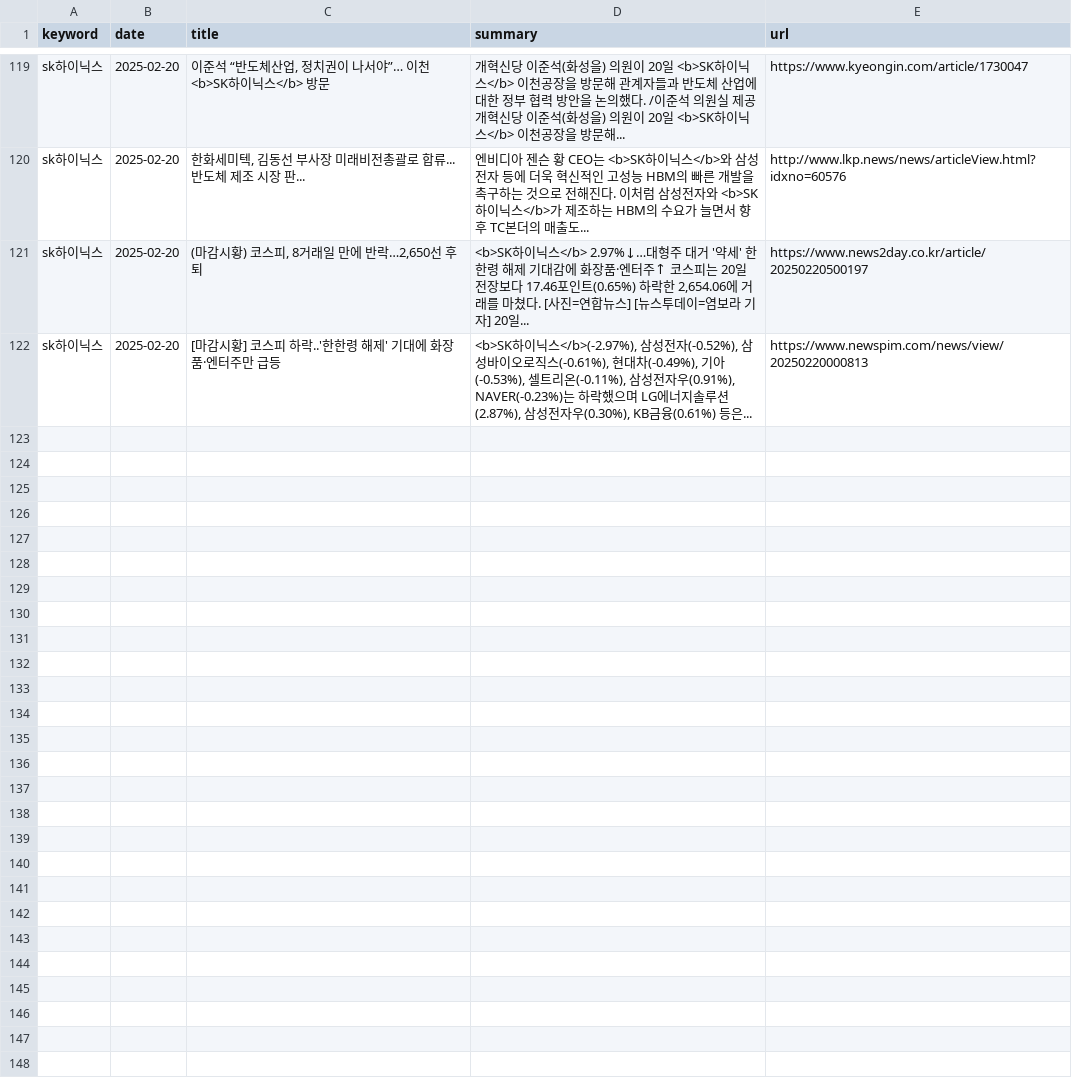
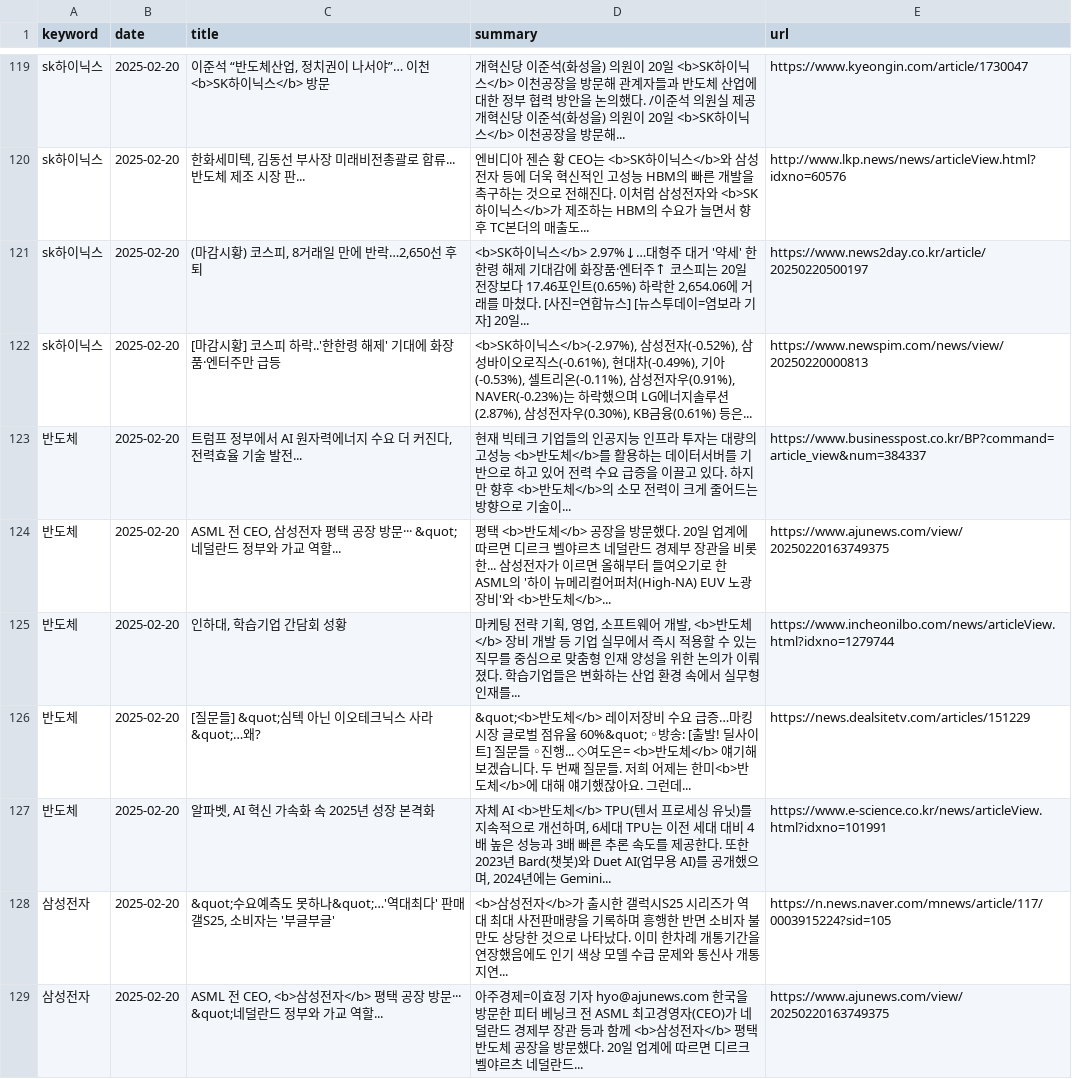
Before and after one commit to kjs928/HARMAN_Python_Project, a CSV file: news_results.csv, drawn as a sheet; only a part is shown, gaps mark what is left out; the diff covers the shown part only.

```diff
--- a/news_results.csv
+++ b/news_results.csv
@@ -122 +122,8 @@ sk하이닉스,2025-02-20,"(마감시황) 코스피, 8거래일 만에 반락…
 sk하이닉스,2025-02-20,[마감시황] 코스피 하락..'한한령 해제' 기대에 화장품·엔터주만 급등,"<b>SK하이닉스</b>(-2.97%), 삼성전자(-0.52%), 삼성바이오로직스(-0.61%), 현대차(-0.49%), 기아(-0.53%), 셀트리온(-0.11%), 삼성전자우(0.91%), NAVER(-0.23%)는 하락했으며 LG에너지솔루션(2.87%), 삼성전자우(0.30%), KB금융(0.61%) 등은... ",https://www.newspim.com/news/view/20250220000813
+반도체,2025-02-20,"트럼프 정부에서 AI 원자력에너지 수요 더 커진다, 전력효율 기술 발전...",현재 빅테크 기업들의 인공지능 인프라 투자는 대량의 고성능 <b>반도체</b>를 활용하는 데이터서버를 기반으로 하고 있어 전력 수요 급증을 이끌고 있다. 하지만 향후 <b>반도체</b>의 소모 전력이 크게 줄어드는 방향으로 기술이... ,https://www.businesspost.co.kr/BP?command=article_view&num=384337
+반도체,2025-02-20,"ASML 전 CEO, 삼성전자 평택 공장 방문··· &quot;네덜란드 정부와 가교 역할...",평택 <b>반도체</b> 공장을 방문했다. 20일 업계에 따르면 디르크 벨야르츠 네덜란드 경제부 장관을 비롯한... 삼성전자가 이르면 올해부터 들여오기로 한 ASML의 '하이 뉴메리컬어퍼처(High-NA) EUV 노광장비'와 <b>반도체</b>... ,https://www.ajunews.com/view/20250220163749375
+반도체,2025-02-20,"인하대, 학습기업 간담회 성황","마케팅 전략 기획, 영업, 소프트웨어 개발, <b>반도체</b> 장비 개발 등 기업 실무에서 즉시 적용할 수 있는 직무를 중심으로 맞춤형 인재 양성을 위한 논의가 이뤄졌다. 학습기업들은 변화하는 산업 환경 속에서 실무형 인재를... ",https://www.incheonilbo.com/news/articleView.html?idxno=1279744
+반도체,2025-02-20,[질문들] &quot;심텍 아닌 이오테크닉스 사라&quot;…왜?,&quot;<b>반도체</b> 레이저장비 수요 급증…마킹 시장 글로벌 점유율 60%&quot; ◦방송: [출발! 딜사이트] 질문들 ◦진행... ◇여도은= <b>반도체</b> 얘기해보겠습니다. 두 번째 질문들. 저희 어제는 한미<b>반도체</b>에 대해 얘기했잖아요. 그런데... ,https://news.dealsitetv.com/articles/151229
+반도체,2025-02-20,"알파벳, AI 혁신 가속화 속 2025년 성장 본격화","자체 AI <b>반도체</b> TPU(텐서 프로세싱 유닛)를 지속적으로 개선하며, 6세대 TPU는 이전 세대 대비 4배 높은 성능과 3배 빠른 추론 속도를 제공한다. 또한 2023년 Bard(챗봇)와 Duet AI(업무용 AI)를 공개했으며, 2024년에는 Gemini... ",https://www.e-science.co.kr/news/articleView.html?idxno=101991
+삼성전자,2025-02-20,"&quot;수요예측도 못하나&quot;…'역대최다' 판매 갤S25, 소비자는 '부글부글'",<b>삼성전자</b>가 출시한 갤럭시S25 시리즈가 역대 최대 사전판매량을 기록하며 흥행한 반면 소비자 불만도 상당한 것으로 나타났다. 이미 한차례 개통기간을 연장했음에도 인기 색상 모델 수급 문제와 통신사 개통 지연... ,https://n.news.naver.com/mnews/article/117/0003915224?sid=105
+삼성전자,2025-02-20,"ASML 전 CEO, <b>삼성전자</b> 평택 공장 방문··· &quot;네덜란드 정부와 가교 역할...",아주경제=이효정 기자 hyo@ajunews.com 한국을 방문한 피터 베닝크 전 ASML 최고경영자(CEO)가 네덜란드 경제부 장관 등과 함께 <b>삼성전자</b> 평택 반도체 공장을 방문했다. 20일 업계에 따르면 디르크 벨야르츠 네덜란드... ,https://www.ajunews.com/view/20250220163749375
```
Also changed, not shown: 6 added rows elsewhere in this file.
